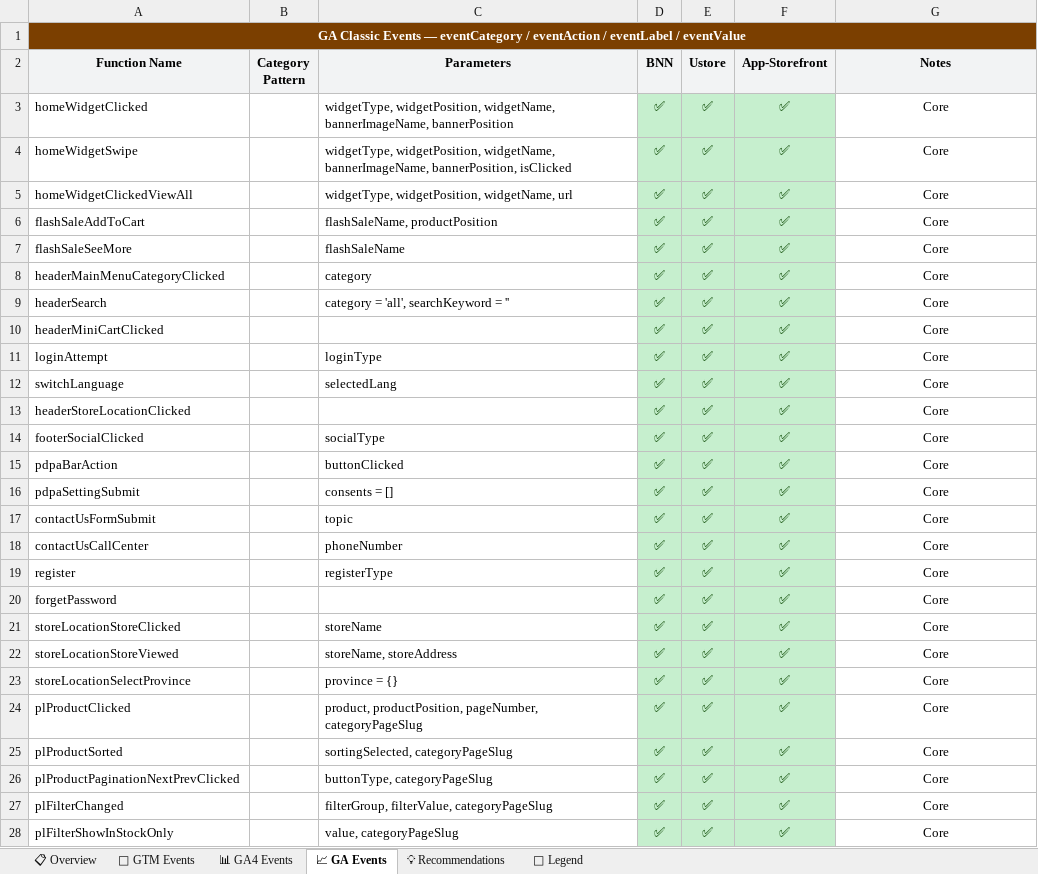
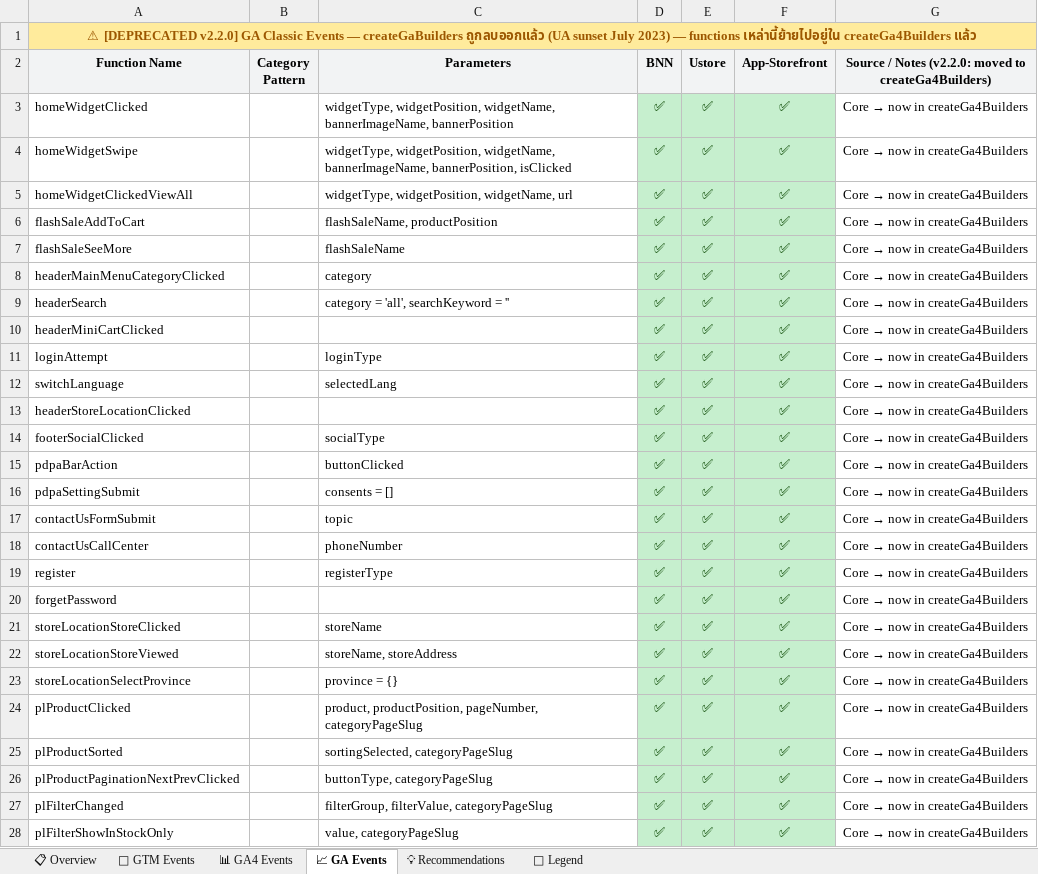
Before and after one commit to tickstudiu/ecom-analytics-core, an Excel workbook: docs/analytics-tracking-docs.xlsx, sheet 📈 GA Events, drawn as a sheet; only a part is shown; values as stored, in another font and other column widths than the file's, no borders; the diff covers the shown part only; the diff names each change by its address in the sheet, - before the commit and + after, or states it on an @@ line.

```diff
--- a/docs/analytics-tracking-docs.xlsx (sheet 📈 GA Events)
+++ b/docs/analytics-tracking-docs.xlsx (sheet 📈 GA Events)
-A1 (Function Name): GA Classic Events — eventCategory / eventAction / eventLabel / eventValue
+A1 (Function Name): ⚠ [DEPRECATED v2.2.0] GA Classic Events — createGaBuilders ถูกลบออกแล้ว (UA sunset July 2023) — functions เหล่านี้ย้ายไปอยู่ใน createGa4Builders แล้ว
@@ A1 fill: #7B3F00 → #FFEB9C, text colour: #FFFFFF → #9C5700 @@
-B1:G1 fill: #7B3F00
+B1:G1 fill: none
-G2: Notes
+G2: Source / Notes (v2.2.0: moved to createGa4Builders)
@@ G3:G28: Core → Core → now in createGa4Builders @@
```
Also changed, not shown: 80 edited cells elsewhere in this sheet, sheet 💡 Recommendations, sheet 📋 Overview, sheet 🛒 GTM Events, sheet 📊 GA4 Events, 18 other files.
